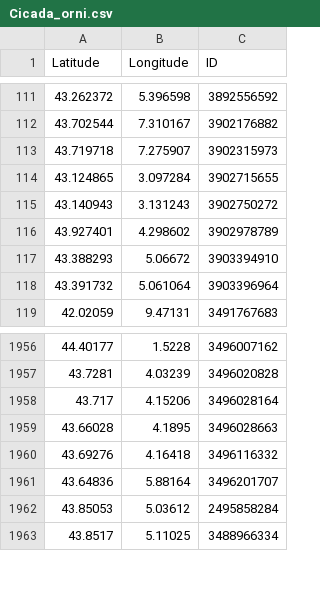
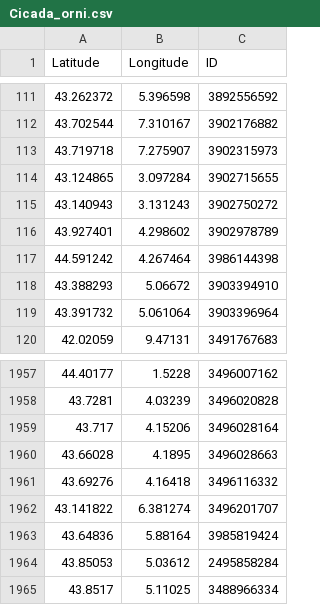
Before and after one commit to cigalesdefrance/cigalesdefrance.github.io, a CSV file: BDD/GBIF/Cicada_orni.csv, drawn as a sheet; only a part is shown, gaps mark what is left out.

```diff
--- a/BDD/GBIF/Cicada_orni.csv
+++ b/BDD/GBIF/Cicada_orni.csv
@@ -116,2 +116,3 @@ Latitude,Longitude,ID
 43.927401,4.298602,3902978789
+44.591242,4.267464,3986144398
 43.388293,5.06672,3903394910
@@ -1960,3 +1961,4 @@ Latitude,Longitude,ID
 43.69276,4.16418,3496116332
-43.64836,5.88164,3496201707
+43.141822,6.381274,3496201707
+43.64836,5.88164,3985819424
 43.85053,5.03612,2495858284
```
Also changed, not shown: 15 other files.
